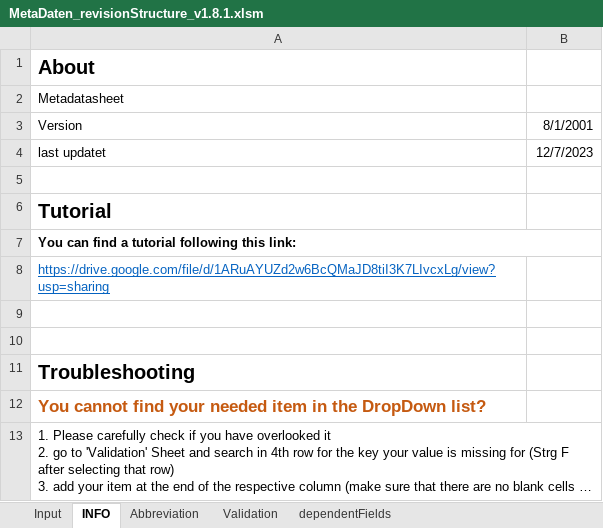
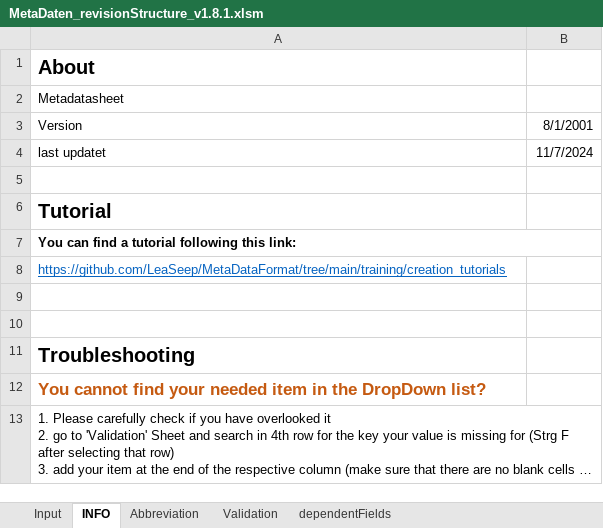
Before and after one commit to LeaSeep/MetaDataFormat, an Excel workbook: Input/current_major/MetaDaten_revisionStructure_v1.8.1.xlsm, sheet INFO, drawn as a sheet; only a part is shown; long unchanged cells end in …; values as stored, in another font and other column widths than the file's, no borders; the diff names each change by its address in the sheet, - before the commit and + after, or states it on an @@ line.

Commit message:
update link to tutorial

```diff
--- a/Input/current_major/MetaDaten_revisionStructure_v1.8.1.xlsm (sheet INFO)
+++ b/Input/current_major/MetaDaten_revisionStructure_v1.8.1.xlsm (sheet INFO)
-B4: 12/7/2023
+B4: 11/7/2024
-A8: https://drive.google.com/file/d/1ARuAYUZd2w6BcQMaJD8tiI3K7LIvcxLg/view?usp=sharing
+A8: https://github.com/LeaSeep/MetaDataFormat/tree/main/training/creation_tutorials
```
